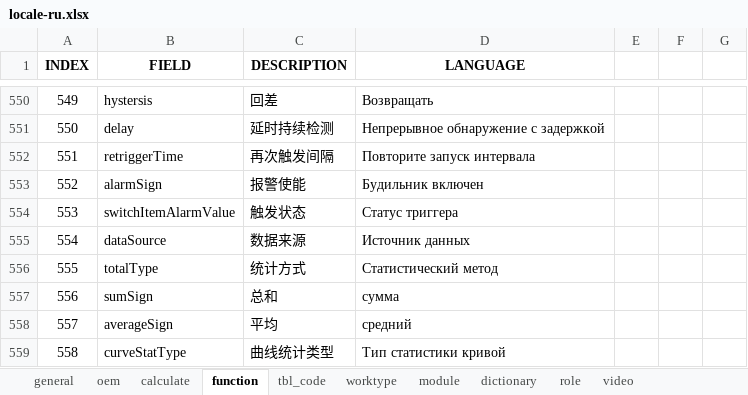
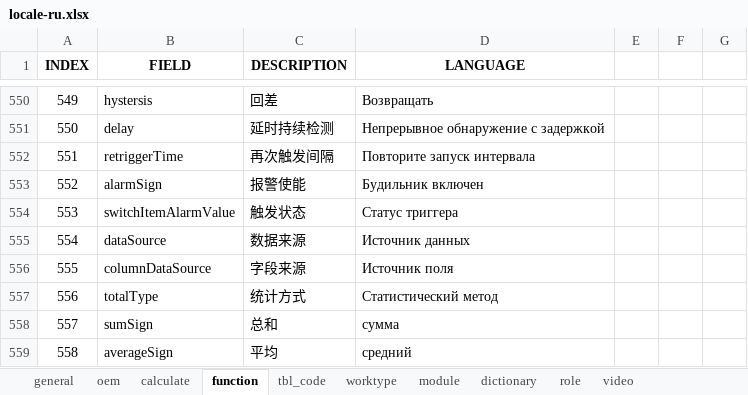
Before and after one commit to cosog/ap, an Excel workbook: WebRoot/oem/cnpc/locale/locale-ru.xlsx, sheet function, drawn as a sheet; only a part is shown, gaps mark what is left out; the shorter side is filled out with more unchanged rows; values as stored, in another font and other column widths than the file's, no borders; addresses are those after the commit; the diff names each change by its address in the sheet, - before the commit and + after, or states it on an @@ line.

Commit message:
The data dictionary module is perfect

```diff
--- a/WebRoot/oem/cnpc/locale/locale-ru.xlsx (sheet function)
+++ b/WebRoot/oem/cnpc/locale/locale-ru.xlsx (sheet function)
+row 556: 555 | columnDataSource | 字段来源 | Источник поля
@@ column A (INDEX) renumbered from row 557 down @@
```
Also changed, not shown: sheet tbl_code, WebRoot/oem/cnpc/locale/locale-en.xlsx, WebRoot/oem/cnpc/locale/locale-zh_CN.xlsx, 16 other files.
